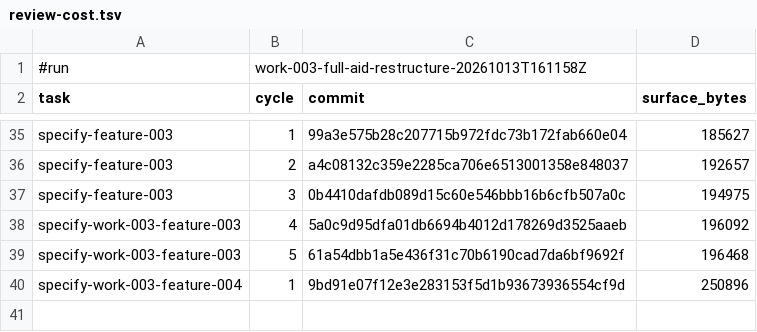
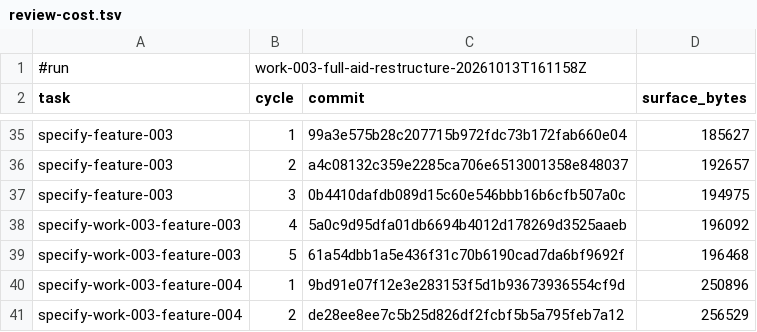
Before and after one commit to AndreVianna/aid-methodology, a TSV file: .aid/works/work-003-full-aid-restructure/review-cost.tsv, drawn as a sheet; only a part is shown, gaps mark what is left out.

```diff
--- a/.aid/works/work-003-full-aid-restructure/review-cost.tsv
+++ b/.aid/works/work-003-full-aid-restructure/review-cost.tsv
@@ -40 +40,2 @@ specify-work-003-feature-003	5	61a54dbb1a5e436f31c70b6190cad7da6bf9692f	196468
 specify-work-003-feature-004	1	9bd91e07f12e3e283153f5d1b93673936554cf9d	250896
+specify-work-003-feature-004	2	de28ee8ee7c5b25d826df2fcbf5b5a795feb7a12	256529
```
Also changed, not shown: 2 other files.
